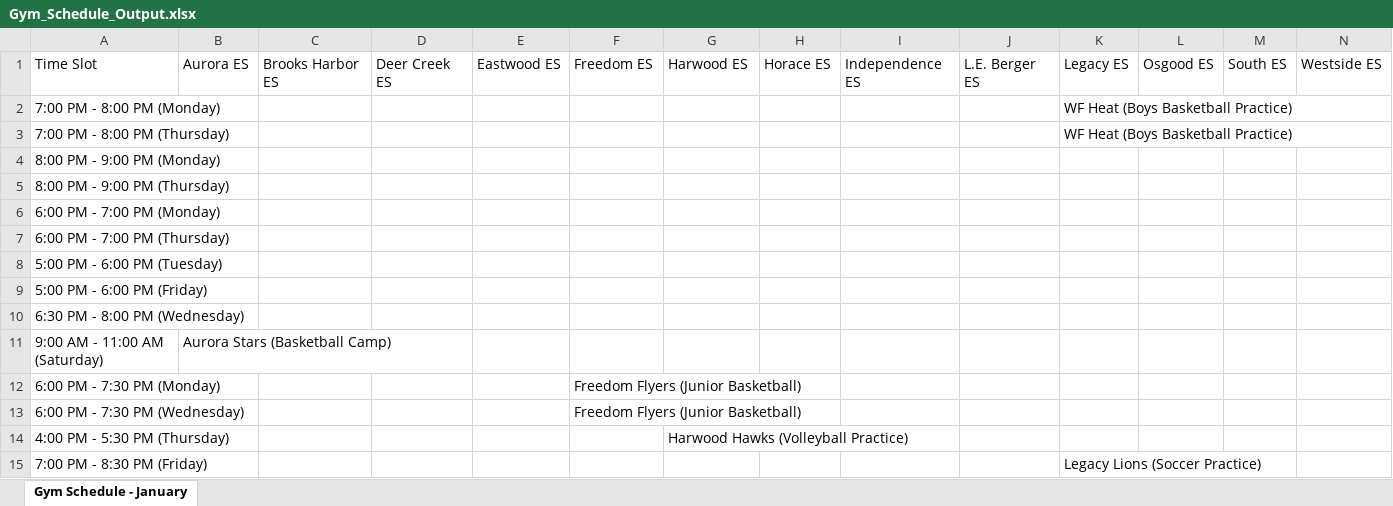
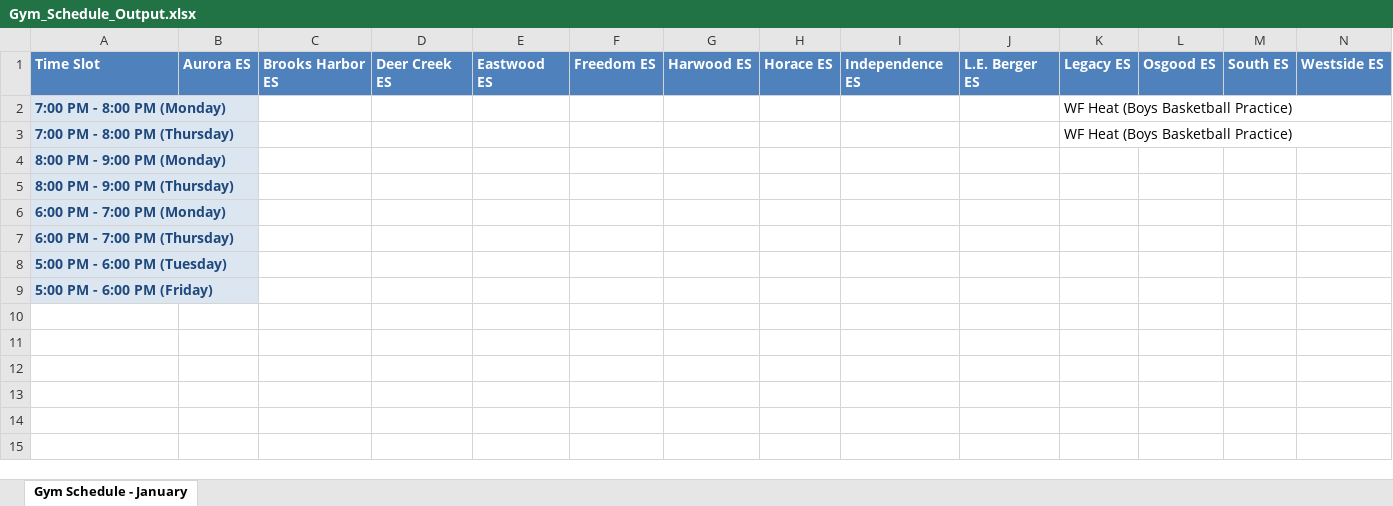
Before and after one commit to EDA-WFPS-TEAM/Exceljs-Express-Playground, an Excel workbook: backend/Gym_Schedule_Output.xlsx, sheet Gym Schedule - January, drawn as a sheet; only a part is shown; values as stored, in another font and other column widths than the file's, no borders; rows hold the shown columns only; the diff covers the shown part only; the diff names each change by its address in the sheet, - before the commit and + after, or states it on an @@ line.

Commit message:
Updated backend and readme

```diff
--- a/backend/Gym_Schedule_Output.xlsx (sheet Gym Schedule - January)
+++ b/backend/Gym_Schedule_Output.xlsx (sheet Gym Schedule - January)
@@ A1:N1 bold: off → on, fill: none → #4F81BD, text colour: black → #FFFFFF @@
@@ A2:A9 fill: none → #DCE6F1, bold: off → on, text colour: black → #1F497D @@
-row 10: 6:30 PM - 8:00 PM (Wednesday)
-row 11: 9:00 AM - 11:00 AM (Saturday) | Aurora Stars (Basketball Camp)
-row 12: 6:00 PM - 7:30 PM (Monday) |  |  |  |  | Freedom Flyers (Junior Basketball)
-row 13: 6:00 PM - 7:30 PM (Wednesday) |  |  |  |  | Freedom Flyers (Junior Basketball)
-row 14: 4:00 PM - 5:30 PM (Thursday) |  |  |  |  |  | Harwood Hawks (Volleyball Practice)
-row 15: 7:00 PM - 8:30 PM (Friday) |  |  |  |  |  |  |  |  |  | Legacy Lions (Soccer Practice)
```
Also changed, not shown: cell formats elsewhere in this sheet, 2 other files.
